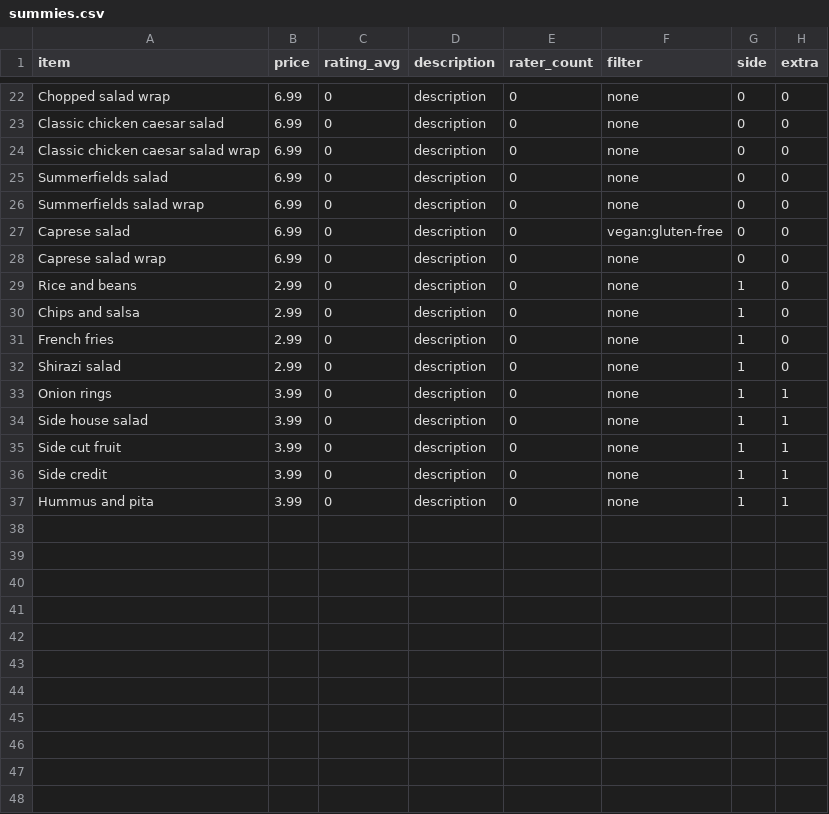
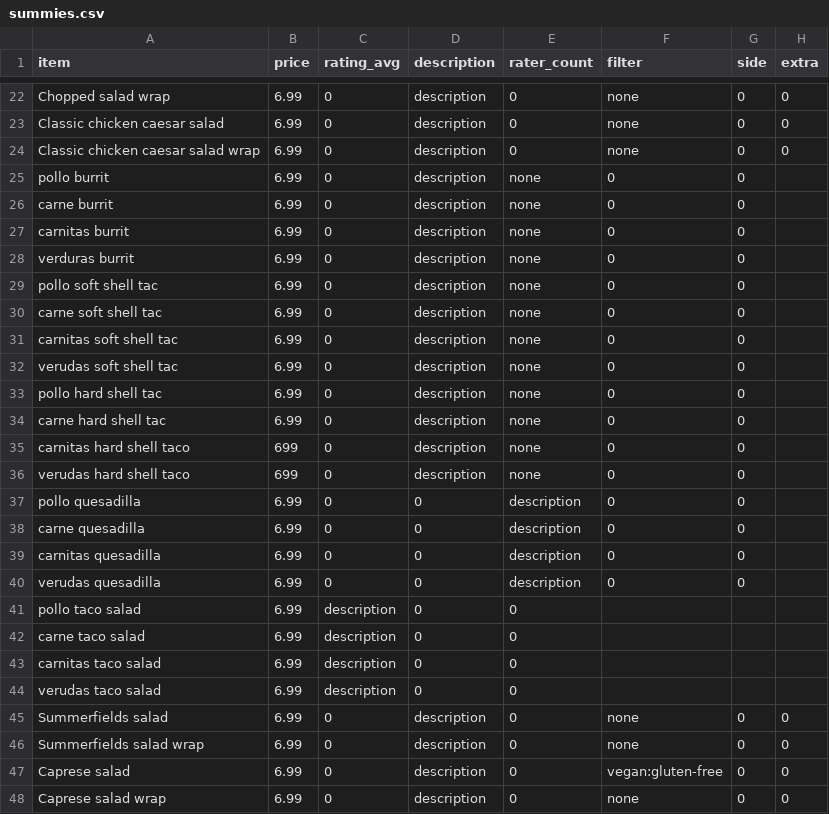
Before and after one commit to barca/FoodyCall, a CSV file: summies.csv, drawn as a sheet; only a part is shown, gaps mark what is left out; the shorter side is filled out with more unchanged rows; the diff names each change by its address in the sheet, - before the commit and + after, or states it on an @@ line.

Commit message:
added the mexican food

```diff
--- a/summies.csv
+++ b/summies.csv
+row 25: pollo burrit | 6.99 | 0 | description | none | 0 | 0
+row 26: carne burrit | 6.99 | 0 | description | none | 0 | 0
+row 27: carnitas burrit | 6.99 | 0 | description | none | 0 | 0
+row 28: verduras burrit | 6.99 | 0 | description | none | 0 | 0
+row 29: pollo soft shell tac | 6.99 | 0 | description | none | 0 | 0
+row 30: carne soft shell tac | 6.99 | 0 | description | none | 0 | 0
+row 31: carnitas soft shell tac | 6.99 | 0 | description | none | 0 | 0
+row 32: verudas soft shell tac | 6.99 | 0 | description | none | 0 | 0
+row 33: pollo hard shell tac | 6.99 | 0 | description | none | 0 | 0
+row 34: carne hard shell tac | 6.99 | 0 | description | none | 0 | 0
+row 35: carnitas hard shell taco | 699 | 0 | description | none | 0 | 0
+row 36: verudas hard shell taco | 699 | 0 | description | none | 0 | 0
+row 37: pollo quesadilla | 6.99 | 0 | 0 | description | 0 | 0
+row 38: carne quesadilla | 6.99 | 0 | 0 | description | 0 | 0
+row 39: carnitas quesadilla | 6.99 | 0 | 0 | description | 0 | 0
+row 40: verudas quesadilla | 6.99 | 0 | 0 | description | 0 | 0
+row 41: pollo taco salad | 6.99 | description | 0 | 0
+row 42: carne taco salad | 6.99 | description | 0 | 0
+row 43: carnitas taco salad | 6.99 | description | 0 | 0
+row 44: verudas taco salad | 6.99 | description | 0 | 0
```
